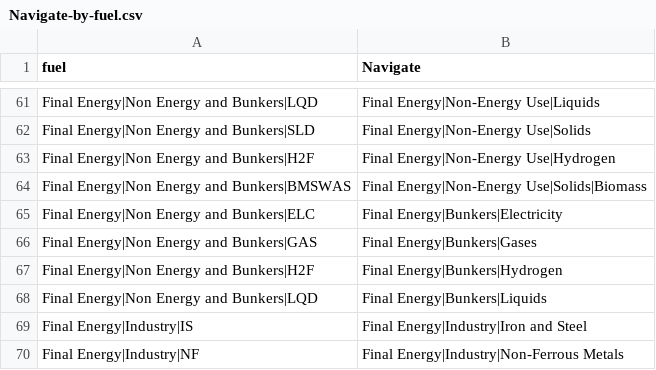
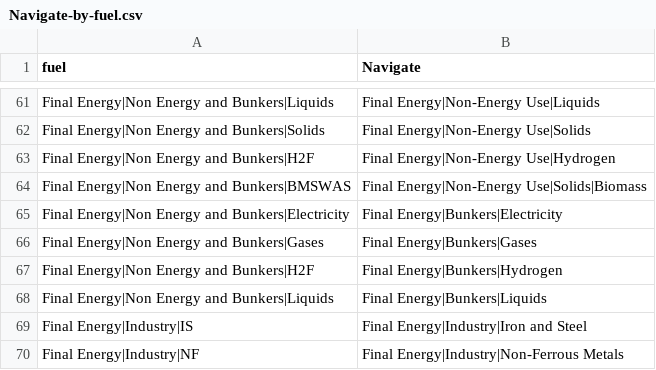
Before and after one commit to e3modelling/mrprom, a CSV file: inst/extdata/sectoral/Navigate-by-fuel.csv, drawn as a sheet; only a part is shown, gaps mark what is left out; the diff covers the shown part only; the diff names each change by its address in the sheet, - before the commit and + after, or states it on an @@ line.

```diff
--- a/inst/extdata/sectoral/Navigate-by-fuel.csv
+++ b/inst/extdata/sectoral/Navigate-by-fuel.csv
-A61 (fuel): Final Energy|Non Energy and Bunkers|LQD
+A61 (fuel): Final Energy|Non Energy and Bunkers|Liquids
-A62 (fuel): Final Energy|Non Energy and Bunkers|SLD
+A62 (fuel): Final Energy|Non Energy and Bunkers|Solids
-A65 (fuel): Final Energy|Non Energy and Bunkers|ELC
+A65 (fuel): Final Energy|Non Energy and Bunkers|Electricity
-A66 (fuel): Final Energy|Non Energy and Bunkers|GAS
+A66 (fuel): Final Energy|Non Energy and Bunkers|Gases
-A68 (fuel): Final Energy|Non Energy and Bunkers|LQD
+A68 (fuel): Final Energy|Non Energy and Bunkers|Liquids
```
Also changed, not shown: 20 edited cells elsewhere in this file, inst/extdata/sectoral/navigate-elec-prod.csv, inst/extdata/sectoral/navigate-extra-emissions.csv, 4 other files.
